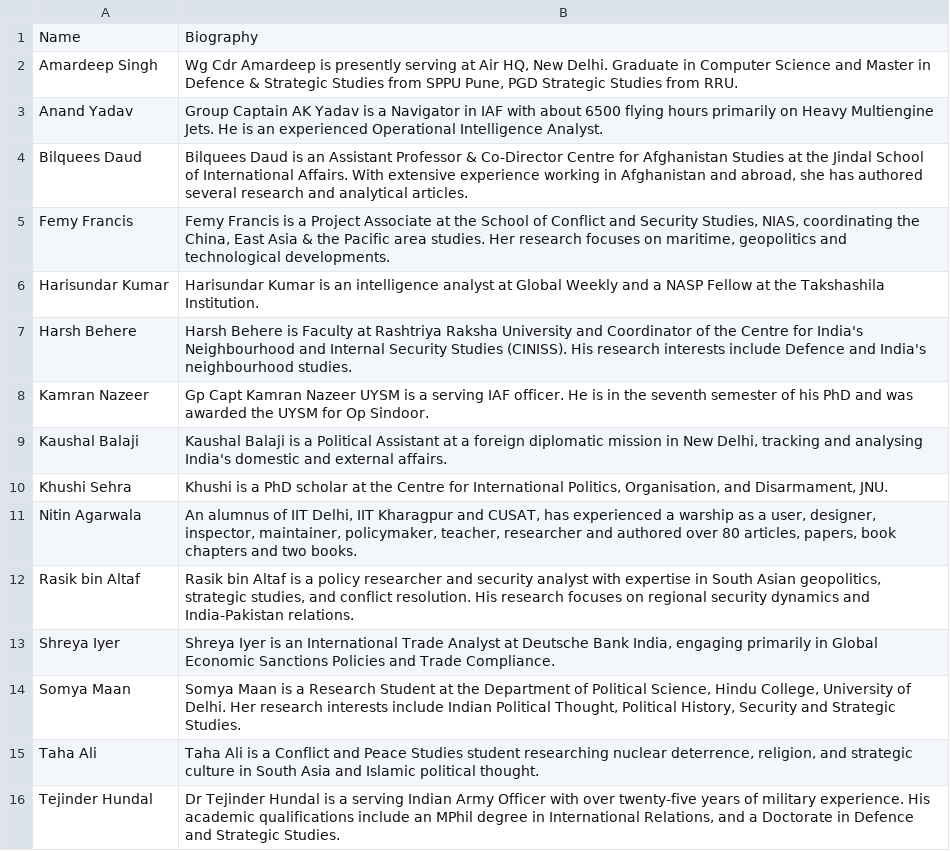
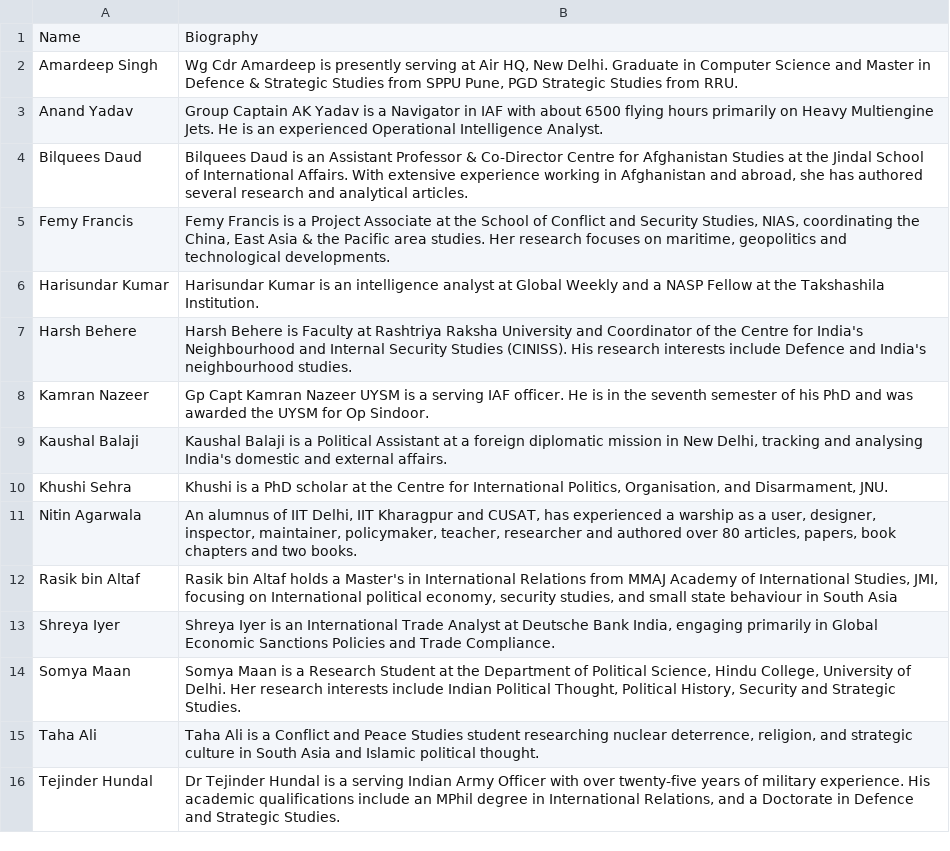
Before and after one commit to saurabhtodi-coder/nas-conference, a CSV file: bios/nasp-bios.csv, drawn as a sheet.

Commit message:
Update Rasik bin Altaf's bio and add his photo to the website

```diff
--- a/bios/nasp-bios.csv
+++ b/bios/nasp-bios.csv
@@ -11,3 +11,3 @@ Khushi Sehra,"Khushi is a PhD scholar at the Centre for International Politics,
 Nitin Agarwala,"An alumnus of IIT Delhi, IIT Kharagpur and CUSAT, has experienced a warship as a user, designer, inspector, maintainer, policymaker, teacher, researcher and authored over 80 articles, papers, book chapters and two books."
-Rasik bin Altaf,"Rasik bin Altaf is a policy researcher and security analyst with expertise in South Asian geopolitics, strategic studies, and conflict resolution. His research focuses on regional security dynamics and India-Pakistan relations."
+Rasik bin Altaf,"Rasik bin Altaf holds a Master's in International Relations from MMAJ Academy of International Studies, JMI, focusing on International political economy, security studies, and small state behaviour in South Asia"
 Shreya Iyer,"Shreya Iyer is an International Trade Analyst at Deutsche Bank India, engaging primarily in Global Economic Sanctions Policies and Trade Compliance."
```
Also changed, not shown: 2 other files.
